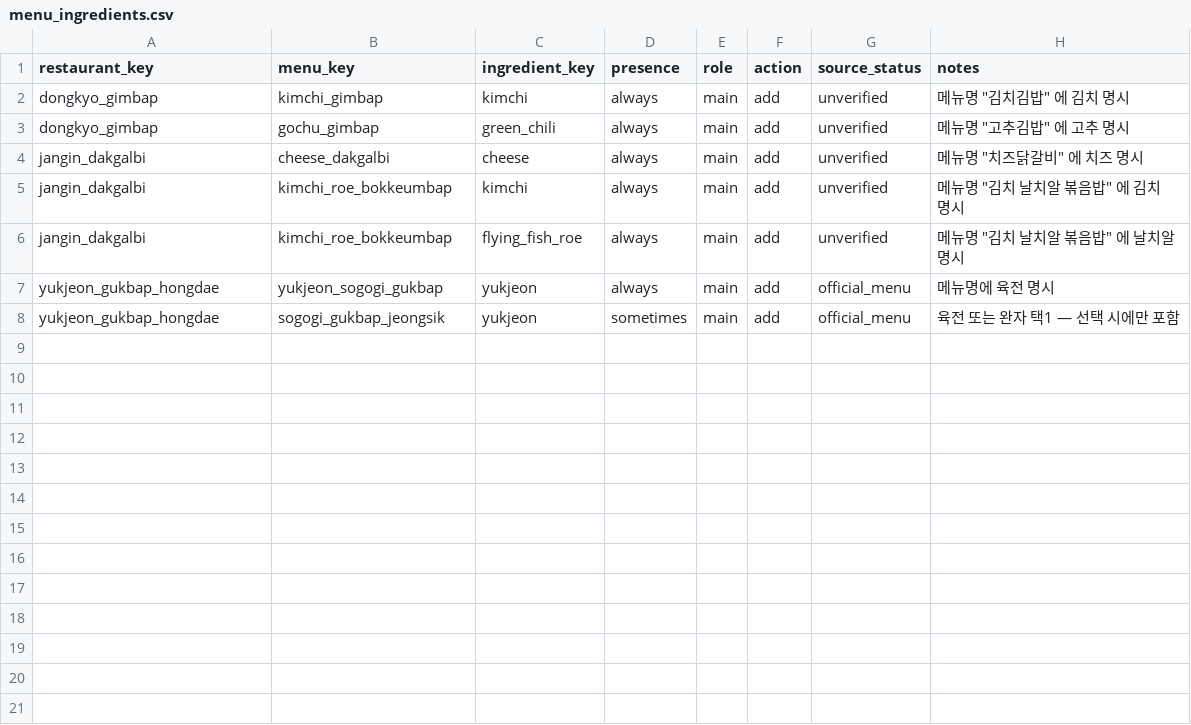
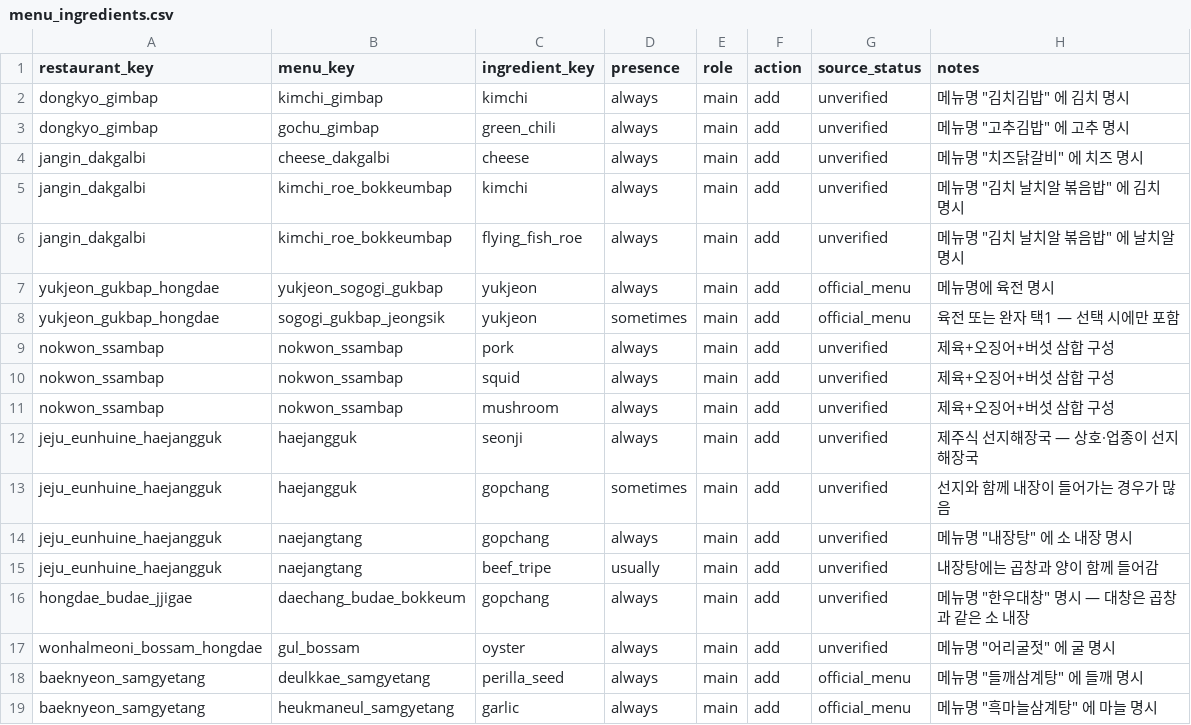
Before and after one commit to likelion-hackathon-hacksageongo/k-food-allergy, a CSV file: data/curated/menu_ingredients.csv, drawn as a sheet; the diff names each change by its address in the sheet, - before the commit and + after, or states it on an @@ line.

```diff
--- a/data/curated/menu_ingredients.csv
+++ b/data/curated/menu_ingredients.csv
+row 9: nokwon_ssambap | nokwon_ssambap | pork | always | main | add | unverified | 제육+오징어+버섯 삼합 구성
+row 10: nokwon_ssambap | nokwon_ssambap | squid | always | main | add | unverified | 제육+오징어+버섯 삼합 구성
+row 11: nokwon_ssambap | nokwon_ssambap | mushroom | always | main | add | unverified | 제육+오징어+버섯 삼합 구성
+row 12: jeju_eunhuine_haejangguk | haejangguk | seonji | always | main | add | unverified | 제주식 선지해장국 — 상호·업종이 선지해장국
+row 13: jeju_eunhuine_haejangguk | haejangguk | gopchang | sometimes | main | add | unverified | 선지와 함께 내장이 들어가는 경우가 많음
+row 14: jeju_eunhuine_haejangguk | naejangtang | gopchang | always | main | add | unverified | 메뉴명 "내장탕" 에 소 내장 명시
+row 15: jeju_eunhuine_haejangguk | naejangtang | beef_tripe | usually | main | add | unverified | 내장탕에는 곱창과 양이 함께 들어감
+row 16: hongdae_budae_jjigae | daechang_budae_bokkeum | gopchang | always | main | add | unverified | 메뉴명 "한우대창" 명시 — 대창은 곱창과 같은 소 내장
+row 17: wonhalmeoni_bossam_hongdae | gul_bossam | oyster | always | main | add | unverified | 메뉴명 "어리굴젓" 에 굴 명시
+row 18: baeknyeon_samgyetang | deulkkae_samgyetang | perilla_seed | always | main | add | official_menu | 메뉴명 "들깨삼계탕" 에 들깨 명시
+row 19: baeknyeon_samgyetang | heukmaneul_samgyetang | garlic | always | main | add | official_menu | 메뉴명 "흑마늘삼계탕" 에 마늘 명시
```
Also changed, not shown: data/curated/ingredient_allergens.csv, data/curated/ingredients.csv, 6 other files.
